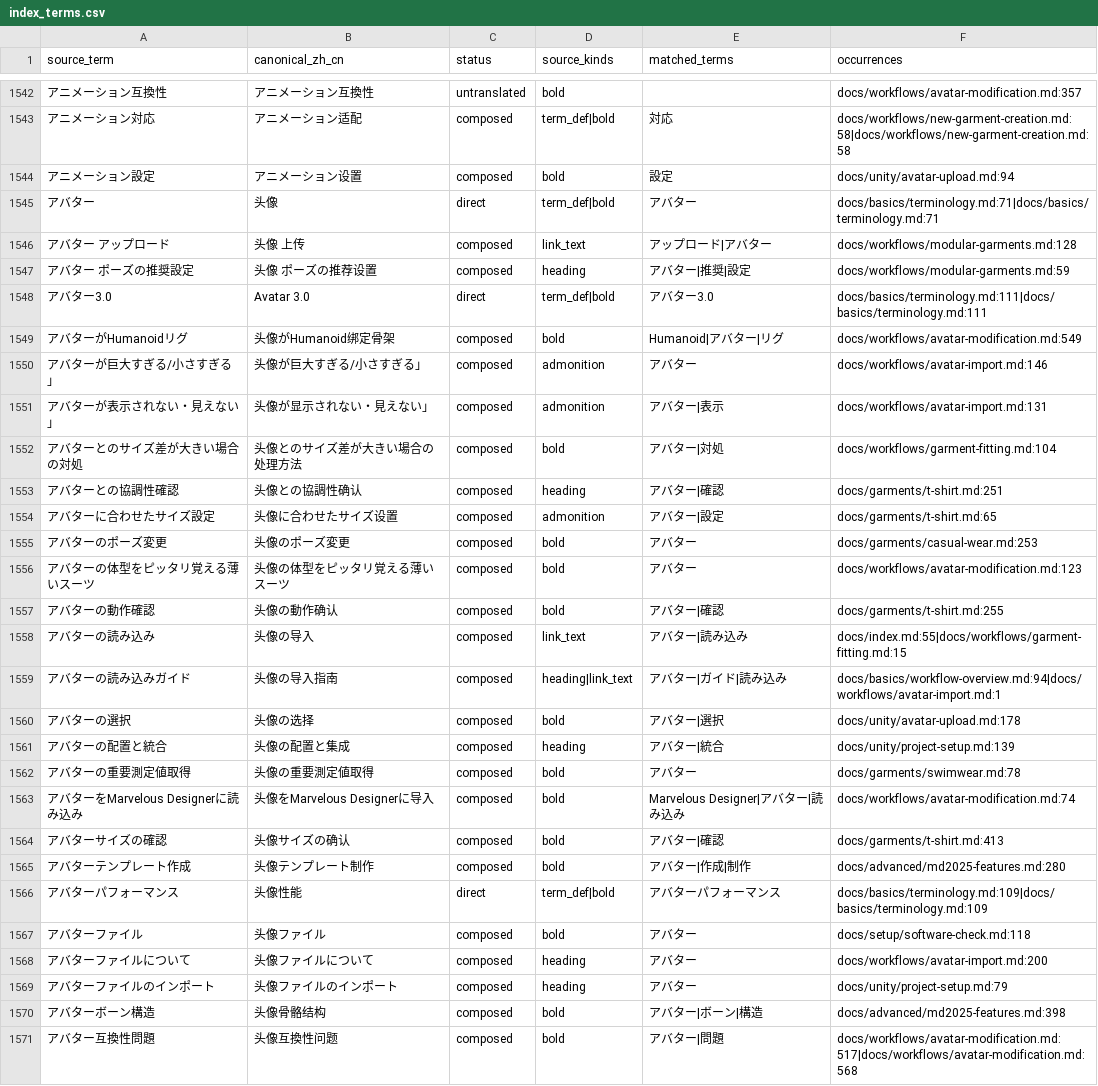
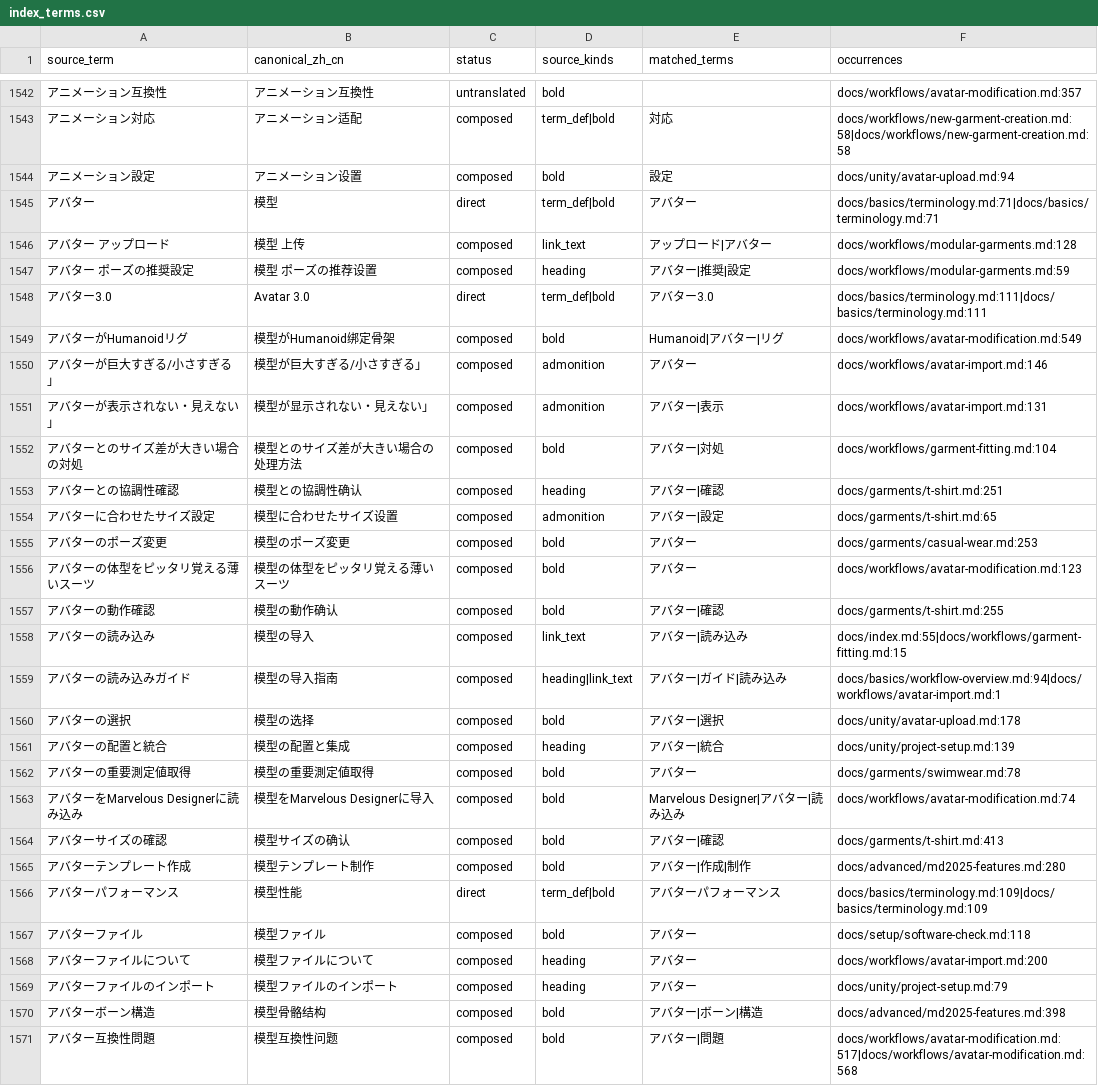
Before and after one commit to hatrd/marvelousdesigner, a CSV file: translation/zh-CN/index_terms.csv, drawn as a sheet; only a part is shown, gaps mark what is left out; the diff covers the shown part only; the diff names each change by its address in the sheet, - before the commit and + after, or states it on an @@ line.

```diff
--- a/translation/zh-CN/index_terms.csv
+++ b/translation/zh-CN/index_terms.csv
-B1545 (canonical_zh_cn): 头像
+B1545 (canonical_zh_cn): 模型
-B1546 (canonical_zh_cn): 头像 上传
+B1546 (canonical_zh_cn): 模型 上传
-B1547 (canonical_zh_cn): 头像 ポーズの推荐设置
+B1547 (canonical_zh_cn): 模型 ポーズの推荐设置
-B1549 (canonical_zh_cn): 头像がHumanoid绑定骨架
+B1549 (canonical_zh_cn): 模型がHumanoid绑定骨架
-B1550 (canonical_zh_cn): 头像が巨大すぎる/小さすぎる」
+B1550 (canonical_zh_cn): 模型が巨大すぎる/小さすぎる」
-B1551 (canonical_zh_cn): 头像が显示されない・見えない」
+B1551 (canonical_zh_cn): 模型が显示されない・見えない」
-B1552 (canonical_zh_cn): 头像とのサイズ差が大きい場合の处理方法
+B1552 (canonical_zh_cn): 模型とのサイズ差が大きい場合の处理方法
-B1553 (canonical_zh_cn): 头像との協調性确认
+B1553 (canonical_zh_cn): 模型との協調性确认
-B1554 (canonical_zh_cn): 头像に合わせたサイズ设置
+B1554 (canonical_zh_cn): 模型に合わせたサイズ设置
-B1555 (canonical_zh_cn): 头像のポーズ変更
+B1555 (canonical_zh_cn): 模型のポーズ変更
-B1556 (canonical_zh_cn): 头像の体型をピッタリ覚える薄いスーツ
+B1556 (canonical_zh_cn): 模型の体型をピッタリ覚える薄いスーツ
-B1557 (canonical_zh_cn): 头像の動作确认
+B1557 (canonical_zh_cn): 模型の動作确认
-B1558 (canonical_zh_cn): 头像の导入
+B1558 (canonical_zh_cn): 模型の导入
-B1559 (canonical_zh_cn): 头像の导入指南
+B1559 (canonical_zh_cn): 模型の导入指南
-B1560 (canonical_zh_cn): 头像の选择
+B1560 (canonical_zh_cn): 模型の选择
-B1561 (canonical_zh_cn): 头像の配置と集成
+B1561 (canonical_zh_cn): 模型の配置と集成
-B1562 (canonical_zh_cn): 头像の重要測定値取得
+B1562 (canonical_zh_cn): 模型の重要測定値取得
-B1563 (canonical_zh_cn): 头像をMarvelous Designerに导入
+B1563 (canonical_zh_cn): 模型をMarvelous Designerに导入
-B1564 (canonical_zh_cn): 头像サイズの确认
+B1564 (canonical_zh_cn): 模型サイズの确认
-B1565 (canonical_zh_cn): 头像テンプレート制作
+B1565 (canonical_zh_cn): 模型テンプレート制作
-B1566 (canonical_zh_cn): 头像性能
+B1566 (canonical_zh_cn): 模型性能
-B1567 (canonical_zh_cn): 头像ファイル
+B1567 (canonical_zh_cn): 模型ファイル
-B1568 (canonical_zh_cn): 头像ファイルについて
+B1568 (canonical_zh_cn): 模型ファイルについて
-B1569 (canonical_zh_cn): 头像ファイルのインポート
+B1569 (canonical_zh_cn): 模型ファイルのインポート
-B1570 (canonical_zh_cn): 头像骨骼结构
+B1570 (canonical_zh_cn): 模型骨骼结构
-B1571 (canonical_zh_cn): 头像互換性问题
+B1571 (canonical_zh_cn): 模型互換性问题
```
Also changed, not shown: 93 edited cells elsewhere in this file, 39 other files.
